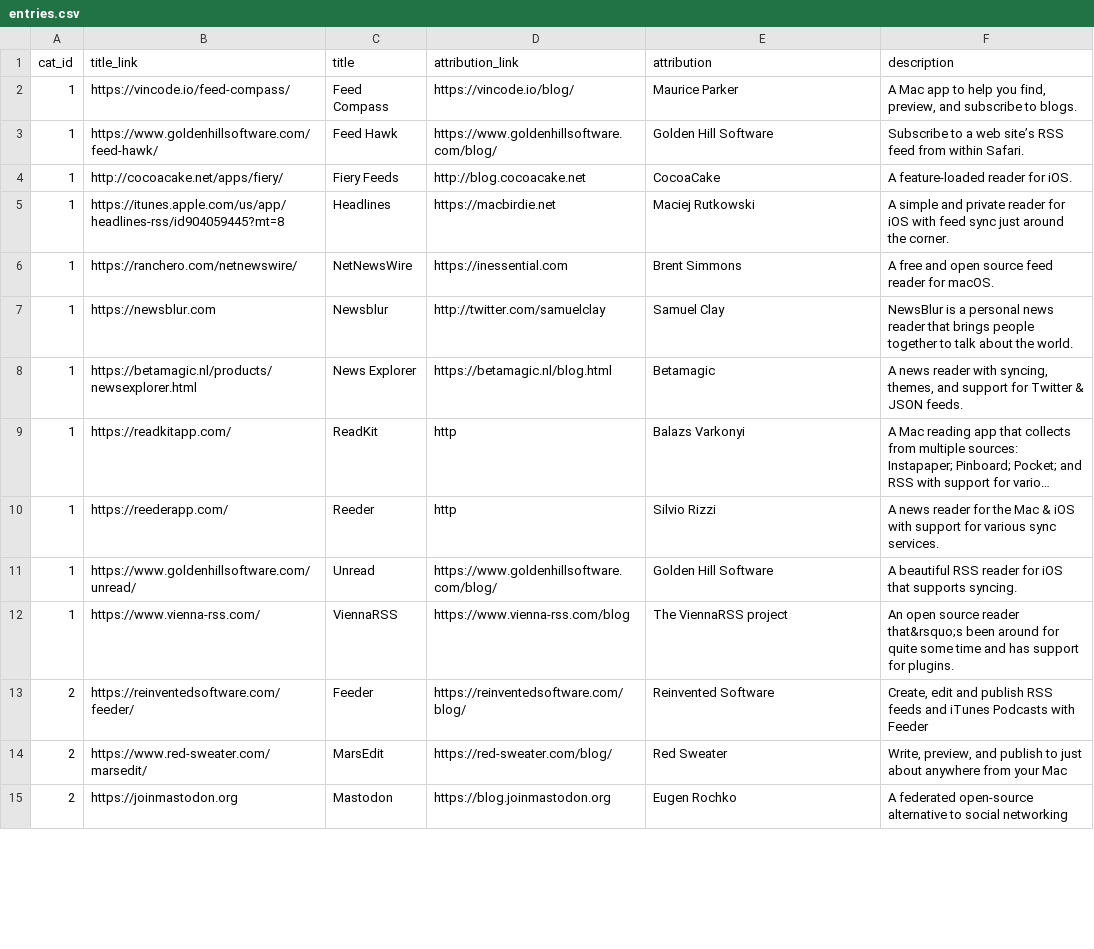
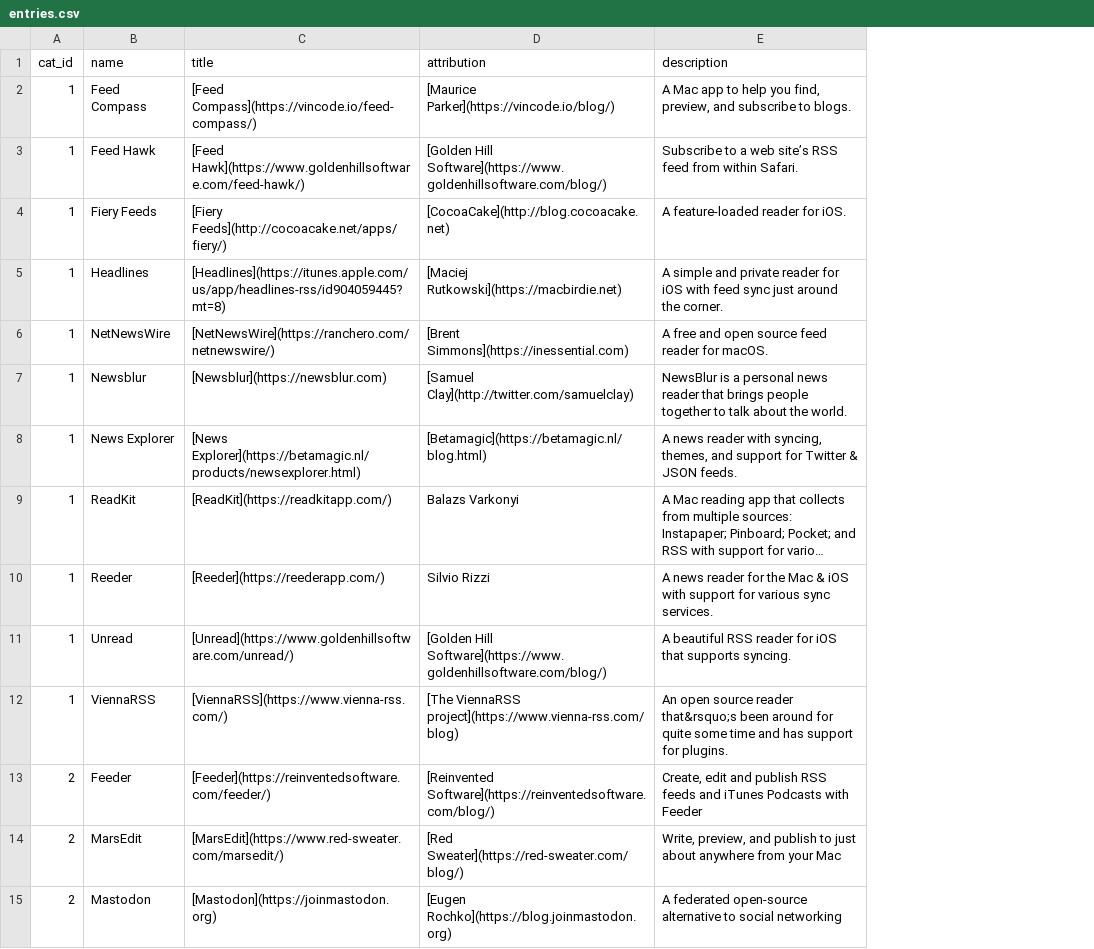
Before and after one commit to good/openweb, a CSV file: _data/entries.csv, drawn as a sheet; only a part is shown; long unchanged cells end in …; removed rows and columns are numbered as before the commit, all else as after; the diff covers the shown part only; the diff names each change by its address in the sheet, - before the commit and + after, or states it on an @@ line.

```diff
--- a/_data/entries.csv
+++ b/_data/entries.csv
-column B (title_link), rows 2-15: https://vincode.io/feed-compass/ | https://www.goldenhillsoftware.com/feed-hawk/ | http://cocoacake.net/apps/fiery/ | https://itunes.apple.com/us/app/headlines-rss/id904059445?mt=8 | https://ranchero.com/netnewswire/ | https://newsblur.com | https://betamagic.nl/products/newsexplorer.html | https://readkitapp.com/ | https://reederapp.com/ | https://www.goldenhillsoftware.com/unread/ | https://www.vienna-rss.com/ | https://reinventedsoftware.com/feeder/ | https://www.red-sweater.com/marsedit/ | https://joinmastodon.org
-column D (attribution_link), rows 2-15: https://vincode.io/blog/ | https://www.goldenhillsoftware.com/blog/ | http://blog.cocoacake.net | https://macbirdie.net | https://inessential.com | http://twitter.com/samuelclay | https://betamagic.nl/blog.html | http | http | https://www.goldenhillsoftware.com/blog/ | https://www.vienna-rss.com/blog | https://reinventedsoftware.com/blog/ | https://red-sweater.com/blog/ | https://blog.joinmastodon.org
+column C (title), rows 2-15: [Feed Compass](https://vincode.io/feed-compass/) | [Feed Hawk](https://www.goldenhillsoftware.com/feed-hawk/) | [Fiery Feeds](http://cocoacake.net/apps/fiery/) | [Headlines](https://itunes.apple.com/us/app/headlines-rss/id904059445?mt=8) | [NetNewsWire](https://ranchero.com/netnewswire/) | [Newsblur](https://newsblur.com) | [News Explorer](https://betamagic.nl/products/newsexplorer.html) | [ReadKit](https://readkitapp.com/) | [Reeder](https://reederapp.com/) | [Unread](https://www.goldenhillsoftware.com/unread/) | [ViennaRSS](https://www.vienna-rss.com/) | [Feeder](https://reinventedsoftware.com/feeder/) | [MarsEdit](https://www.red-sweater.com/marsedit/) | [Mastodon](https://joinmastodon.org)
-B1: title
+B1: name
-D2 (attribution): Maurice Parker
+D2 (attribution): [Maurice Parker](https://vincode.io/blog/)
-D3 (attribution): Golden Hill Software
+D3 (attribution): [Golden Hill Software](https://www.goldenhillsoftware.com/blog/)
-D4 (attribution): CocoaCake
+D4 (attribution): [CocoaCake](http://blog.cocoacake.net)
-D5 (attribution): Maciej Rutkowski
+D5 (attribution): [Maciej Rutkowski](https://macbirdie.net)
-D6 (attribution): Brent Simmons
+D6 (attribution): [Brent Simmons](https://inessential.com)
-D7 (attribution): Samuel Clay
+D7 (attribution): [Samuel Clay](http://twitter.com/samuelclay)
-D8 (attribution): Betamagic
+D8 (attribution): [Betamagic](https://betamagic.nl/blog.html)
-D11 (attribution): Golden Hill Software
+D11 (attribution): [Golden Hill Software](https://www.goldenhillsoftware.com/blog/)
-D12 (attribution): The ViennaRSS project
+D12 (attribution): [The ViennaRSS project](https://www.vienna-rss.com/blog)
-D13 (attribution): Reinvented Software
+D13 (attribution): [Reinvented Software](https://reinventedsoftware.com/blog/)
-D14 (attribution): Red Sweater
+D14 (attribution): [Red Sweater](https://red-sweater.com/blog/)
-D15 (attribution): Eugen Rochko
+D15 (attribution): [Eugen Rochko](https://blog.joinmastodon.org)
```
Also changed, not shown: 3 added rows, 2 removed rows and 34 edited cells elsewhere in this file, 2 other files.
